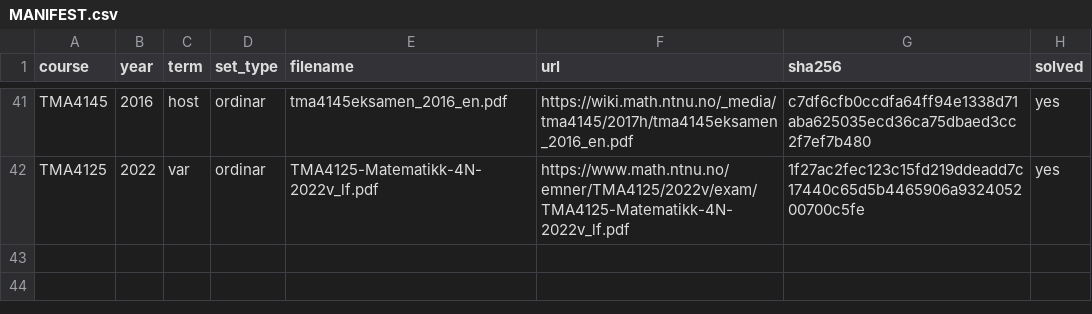
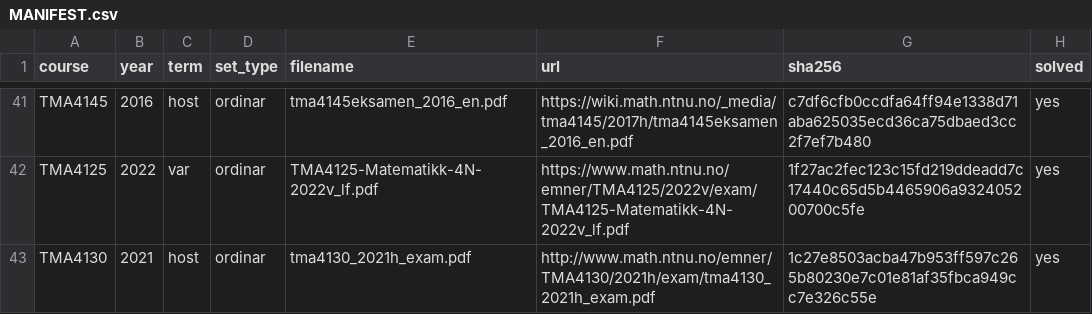
Before and after one commit to Torgersrud/eksamensrelevant4C, a CSV file: sources/MANIFEST.csv, drawn as a sheet; only a part is shown, gaps mark what is left out.

Commit message:
Salet inn 2021-host 4N (TMA4130 Calculus 4N, 29.11.2021): 4 masters med losningar
Eige 4N-examen (tma4130_2021h_exam.pdf, ny MANIFEST-rad). Ingen dupar:
4D-mestrane for 2021-host (stale-varme P4/P5, erf P3, interpolasjon P6)
har annan tekst enn 4N-utgåva av eksamen. Transcribert: P2 fourierrekkjer
(Uke 39), P3 varmeleiing-separasjon (Uke 44), P4 d'Alembert-bølgje (Uke 43),
P5 Lagrange/Newton-interpolasjon (Uke 45). Losningar frå det upubliserte
fasit-PDFet i sources/ (losnings-PDF utan manifestrad, OPEN-1-praksis;
fotter peiker på eksamensrada). Utelate: P1 Laplace, P6 kvadratur,
P7 ikkje-lineære likningar, P8 RK-metodar, P9 numeriske PDE-ar.

```diff
--- a/sources/MANIFEST.csv
+++ b/sources/MANIFEST.csv
@@ -42 +42,2 @@ TMA4145,2016,host,ordinar,tma4145eksamen_2016_en.pdf,https://wiki.math.ntnu.no/_
 TMA4125,2022,var,ordinar,TMA4125-Matematikk-4N-2022v_lf.pdf,https://www.math.ntnu.no/emner/TMA4125/2022v/exam/TMA4125-Matematikk-4N-2022v_lf.pdf,1f27ac2fec123c15fd219ddeadd7c17440c65d5b4465906a932405200700c5fe,yes
+TMA4130,2021,host,ordinar,tma4130_2021h_exam.pdf,http://www.math.ntnu.no/emner/TMA4130/2021h/exam/tma4130_2021h_exam.pdf,1c27e8503acba47b953ff597c265b80230e7c01e81af35fbca949cc7e326c55e,yes
```
Also changed, not shown: 13 other files.
